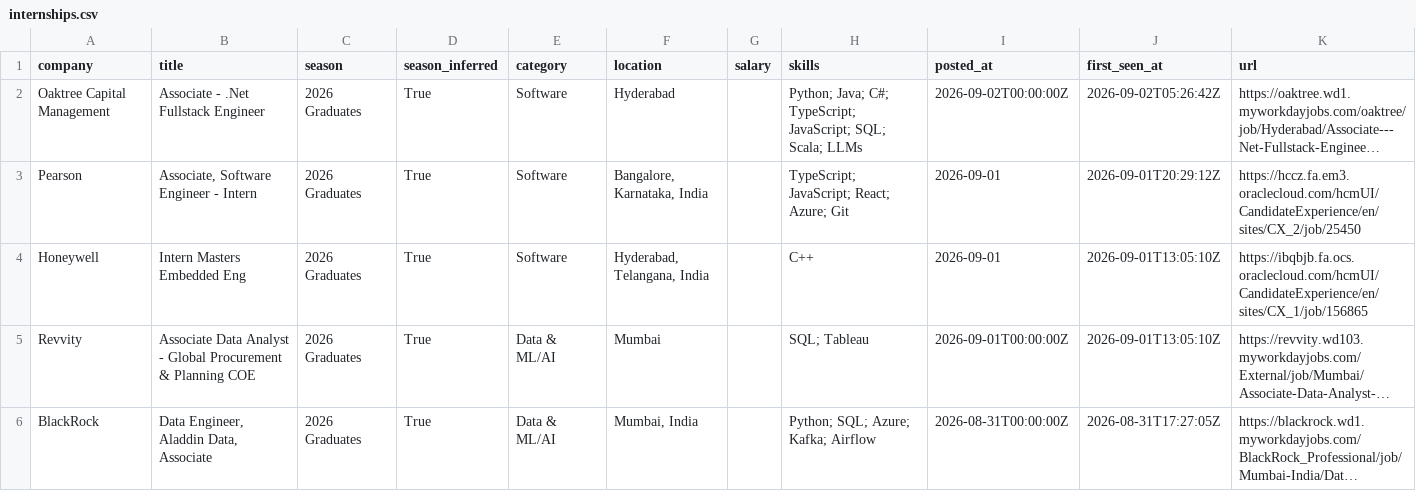
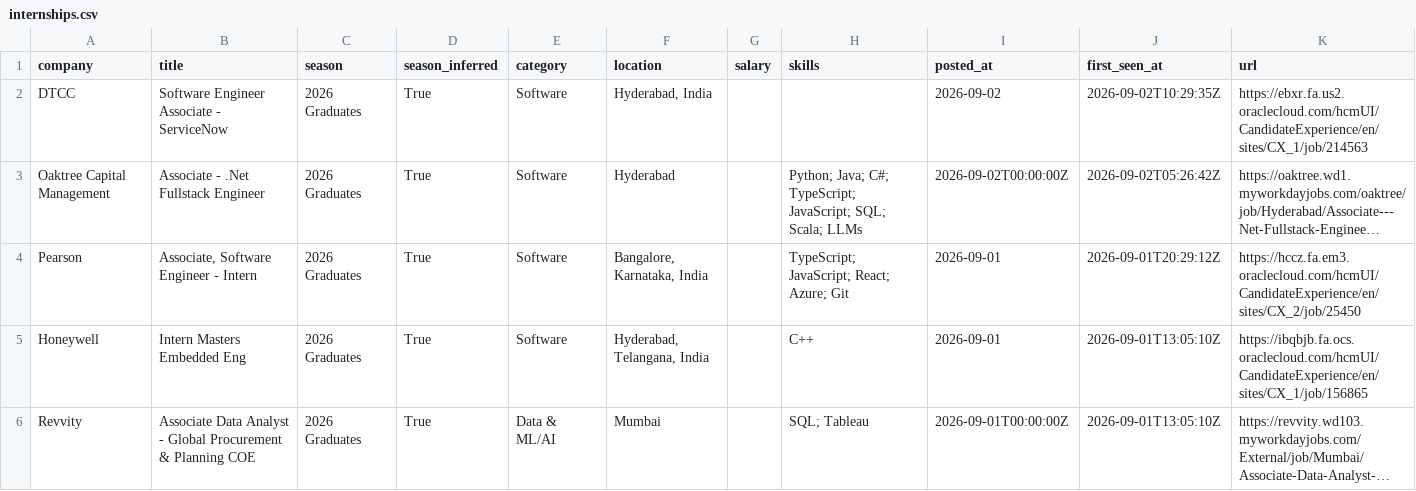
Before and after one commit to Smeerdev/Job-finder-agent, a CSV file: data/internships.csv, drawn as a sheet; only a part is shown; the shorter side is filled out with more unchanged rows; long unchanged cells end in …; the diff names each change by its address in the sheet, - before the commit and + after, or states it on an @@ line.

Commit message:
chore: update internships (2026-09-02 10:29 UTC)

```diff
--- a/data/internships.csv
+++ b/data/internships.csv
+row 2: DTCC | Software Engineer Associate - ServiceNow | 2026 Graduates | True | Software | Hyderabad, India |  |  | 2026-09-02 | 2026-09-02T10:29:35Z | https://ebxr.fa.us2.oraclecloud.com/hcmUI/CandidateExperience/en/sites/CX_1/job/214563
```
Also changed, not shown: 13 other files.
